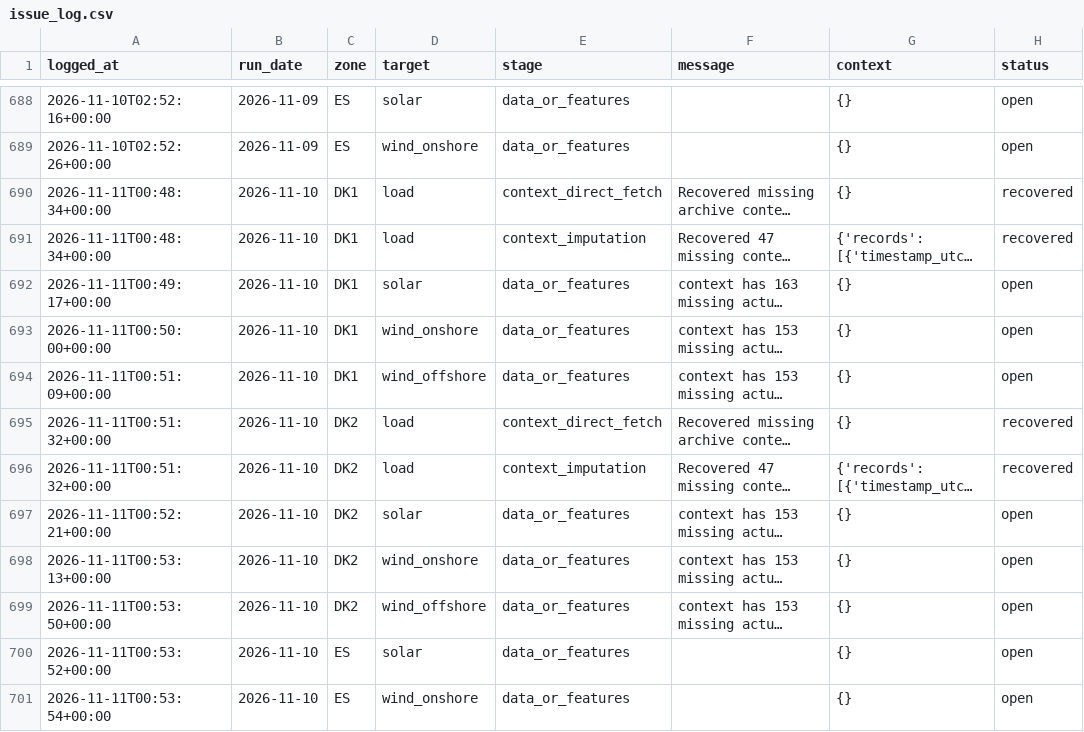
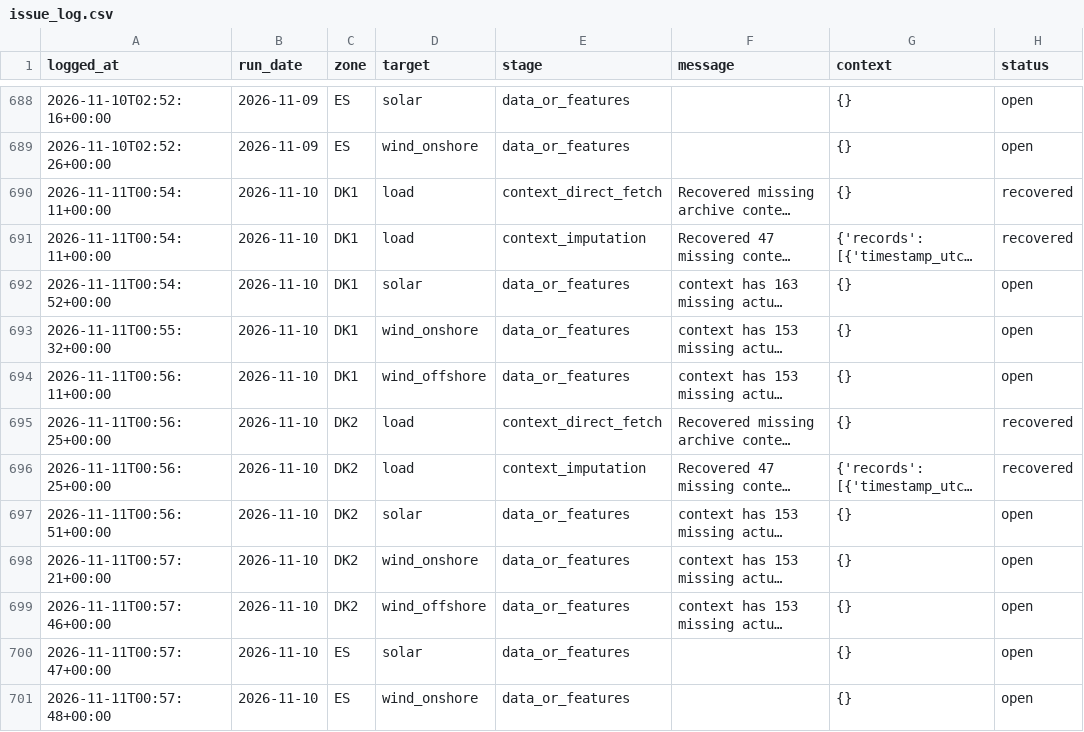
Before and after one commit to XiaoyuJIN97/tp-plus-plus-real-time-forecasting-dashboard, a CSV file: data/issues/issue_log.csv, drawn as a sheet; only a part is shown, gaps mark what is left out; long unchanged cells end in …; the diff names each change by its address in the sheet, - before the commit and + after, or states it on an @@ line.

```diff
--- a/data/issues/issue_log.csv
+++ b/data/issues/issue_log.csv
-A690:A691 (logged_at): 2026-11-11T00:48:34+00:00
+A690:A691 (logged_at): 2026-11-11T00:54:11+00:00
-A692 (logged_at): 2026-11-11T00:49:17+00:00
+A692 (logged_at): 2026-11-11T00:54:52+00:00
-A693 (logged_at): 2026-11-11T00:50:00+00:00
+A693 (logged_at): 2026-11-11T00:55:32+00:00
-A694 (logged_at): 2026-11-11T00:51:09+00:00
+A694 (logged_at): 2026-11-11T00:56:11+00:00
-A695:A696 (logged_at): 2026-11-11T00:51:32+00:00
+A695:A696 (logged_at): 2026-11-11T00:56:25+00:00
-A697 (logged_at): 2026-11-11T00:52:21+00:00
+A697 (logged_at): 2026-11-11T00:56:51+00:00
-A698 (logged_at): 2026-11-11T00:53:13+00:00
+A698 (logged_at): 2026-11-11T00:57:21+00:00
-A699 (logged_at): 2026-11-11T00:53:50+00:00
+A699 (logged_at): 2026-11-11T00:57:46+00:00
-A700 (logged_at): 2026-11-11T00:53:52+00:00
+A700 (logged_at): 2026-11-11T00:57:47+00:00
-A701 (logged_at): 2026-11-11T00:53:54+00:00
+A701 (logged_at): 2026-11-11T00:57:48+00:00
```
Also changed, not shown: data/backfill/backfill_2026-11-10_2026-11-10.csv, data/backfill/backfill_latest.csv, 1 other file.
